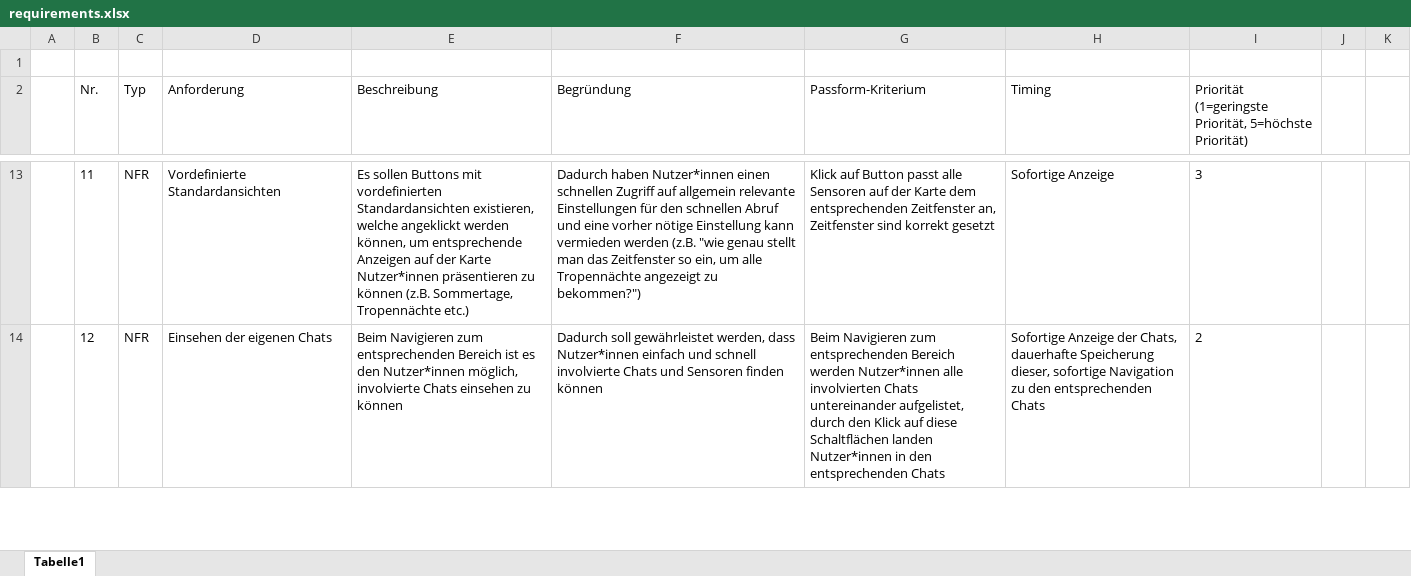
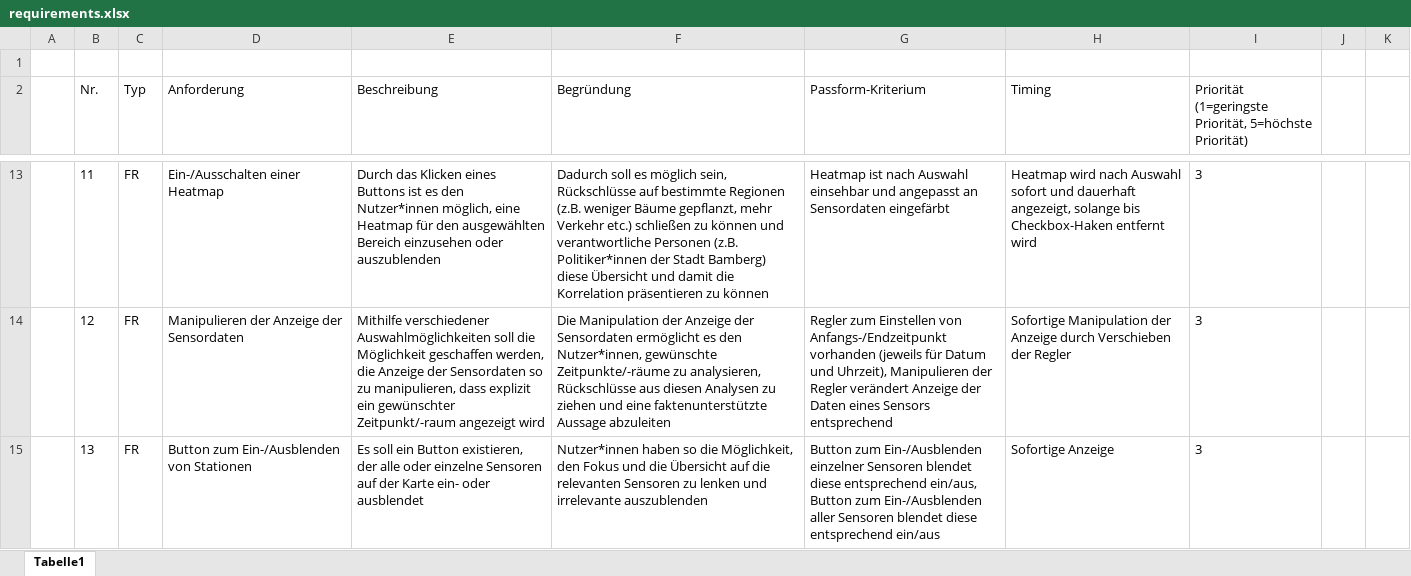
Before and after one commit to SamAkc/MasterThesis, an Excel workbook: doc/appendices/requirements.xlsx, sheet Tabelle1, drawn as a sheet; only a part is shown, gaps mark what is left out; values as stored, in another font and other column widths than the file's, no borders; table styles not drawn; the diff covers the shown part only; the diff names each change by its address in the sheet, - before the commit and + after, or states it on an @@ line.

```diff
--- a/doc/appendices/requirements.xlsx (sheet Tabelle1)
+++ b/doc/appendices/requirements.xlsx (sheet Tabelle1)
-C13:C14 (Typ): NFR
+C13:C14 (Typ): FR
-D13 (Anforderung): Vordefinierte Standardansichten
+D13 (Anforderung): Ein-/Ausschalten einer Heatmap
-E13 (Beschreibung): Es sollen Buttons mit vordefinierten Standardansichten existieren, welche angeklickt werden können, um entsprechende Anzeigen auf der Karte Nutzer*innen präsentieren zu können (z.B. Sommertage, Tropennächte etc.)
+E13 (Beschreibung): Durch das Klicken eines Buttons ist es den Nutzer*innen möglich, eine Heatmap für den ausgewählten Bereich einzusehen oder auszublenden
-F13 (Begründung): Dadurch haben Nutzer*innen einen schnellen Zugriff auf allgemein relevante Einstellungen für den schnellen Abruf und eine vorher nötige Einstellung kann vermieden werden (z.B. "wie genau stellt man das Zeitfenster so ein, um alle Tropennächte angezeigt zu bekommen?")
+F13 (Begründung): Dadurch soll es möglich sein, Rückschlüsse auf bestimmte Regionen (z.B. weniger Bäume gepflanzt, mehr Verkehr etc.) schließen zu können und verantwortliche Personen (z.B. Politiker*innen der Stadt Bamberg) diese Übersicht und damit die Korrelation präsentieren zu können
-G13 (Passform-Kriterium): Klick auf Button passt alle Sensoren auf der Karte dem entsprechenden Zeitfenster an, Zeitfenster sind korrekt gesetzt
+G13 (Passform-Kriterium): Heatmap ist nach Auswahl einsehbar und angepasst an Sensordaten eingefärbt
-H13 (Timing): Sofortige Anzeige
+H13 (Timing): Heatmap wird nach Auswahl sofort und dauerhaft angezeigt, solange bis Checkbox-Haken entfernt wird
-D14 (Anforderung): Einsehen der eigenen Chats
+D14 (Anforderung): Manipulieren der Anzeige der Sensordaten
-E14 (Beschreibung): Beim Navigieren zum entsprechenden Bereich ist es den Nutzer*innen möglich, involvierte Chats einsehen zu können
+E14 (Beschreibung): Mithilfe verschiedener Auswahlmöglichkeiten soll die Möglichkeit geschaffen werden, die Anzeige der Sensordaten so zu manipulieren, dass explizit ein gewünschter Zeitpunkt/-raum angezeigt wird
-F14 (Begründung): Dadurch soll gewährleistet werden, dass Nutzer*innen einfach und schnell involvierte Chats und Sensoren finden können
+F14 (Begründung): Die Manipulation der Anzeige der Sensordaten ermöglicht es den Nutzer*innen, gewünschte Zeitpunkte/-räume zu analysieren, Rückschlüsse aus diesen Analysen zu ziehen und eine faktenunterstützte Aussage abzuleiten
-G14 (Passform-Kriterium): Beim Navigieren zum entsprechenden Bereich werden Nutzer*innen alle involvierten Chats untereinander aufgelistet, durch den Klick auf diese Schaltflächen landen Nutzer*innen in den entsprechenden Chats
+G14 (Passform-Kriterium): Regler zum Einstellen von Anfangs-/Endzeitpunkt vorhanden (jeweils für Datum und Uhrzeit), Manipulieren der Regler verändert Anzeige der Daten eines Sensors entsprechend
-H14 (Timing): Sofortige Anzeige der Chats, dauerhafte Speicherung dieser, sofortige Navigation zu den entsprechenden Chats
+H14 (Timing): Sofortige Manipulation der Anzeige durch Verschieben der Regler
-I14: 2
+I14: 3
+row 15:  | 13 | FR | Button zum Ein-/Ausblenden von Stationen | Es soll ein Button existieren, der alle oder einzelne Sensoren auf der Karte ein- oder ausblendet | Nutzer*innen haben so die Möglichkeit, den Fokus und die Übersicht auf die relevanten Sensoren zu lenken und irrelevante auszublenden | Button zum Ein-/Ausblenden einzelner Sensoren blendet diese entsprechend ein/aus, Button zum Ein-/Ausblenden aller Sensoren blendet diese entsprechend ein/aus | Sofortige Anzeige | 3
```
Also changed, not shown: 3 added rows and 70 edited cells elsewhere in this sheet, 15 other files.
